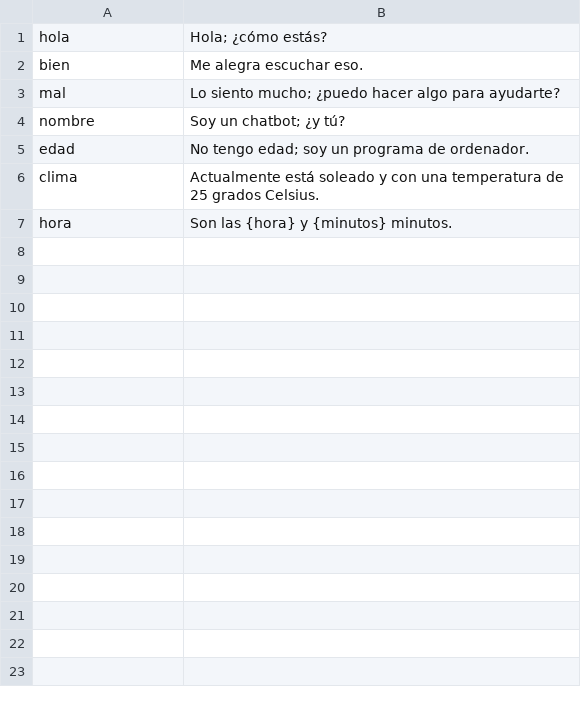
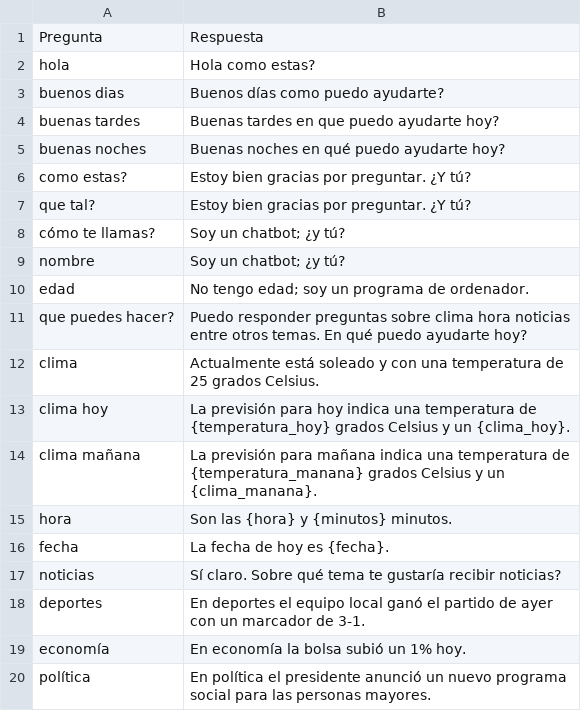
Before and after one commit to Danna-Medina/chatBot, a CSV file: responses.csv, drawn as a sheet; removed rows and columns are numbered as before the commit, all else as after; the diff names each change by its address in the sheet, - before the commit and + after, or states it on an @@ line.

```diff
--- a/responses.csv
+++ b/responses.csv
+row 1: Pregunta | Respuesta
-B2: Hola; ¿cómo estás?
+B2: Hola como estas?
-row 2: bien | Me alegra escuchar eso.
-row 3: mal | Lo siento mucho; ¿puedo hacer algo para ayudarte?
+row 3: buenos dias | Buenos días como puedo ayudarte?
+row 4: buenas tardes | Buenas tardes en que puedo ayudarte hoy?
+row 5: buenas noches | Buenas noches en qué puedo ayudarte hoy?
+row 6: como estas? | Estoy bien gracias por preguntar. ¿Y tú?
+row 7: que tal? | Estoy bien gracias por preguntar. ¿Y tú?
+row 8: cómo te llamas? | Soy un chatbot; ¿y tú?
+row 11: que puedes hacer? | Puedo responder preguntas sobre clima hora noticias entre otros temas. En qué puedo ayudarte hoy?
+row 13: clima hoy | La previsión para hoy indica una temperatura de {temperatura_hoy} grados Celsius y un {clima_hoy}.
+row 14: clima mañana | La previsión para mañana indica una temperatura de {temperatura_manana} grados Celsius y un {clima_manana}.
+row 16: fecha | La fecha de hoy es {fecha}.
+row 17: noticias | Sí claro. Sobre qué tema te gustaría recibir noticias?
+row 18: deportes | En deportes el equipo local ganó el partido de ayer con un marcador de 3-1.
+row 19: economía | En economía la bolsa subió un 1% hoy.
+row 20: política | En política el presidente anunció un nuevo programa social para las personas mayores.
```
Also changed, not shown: 1 other file.
